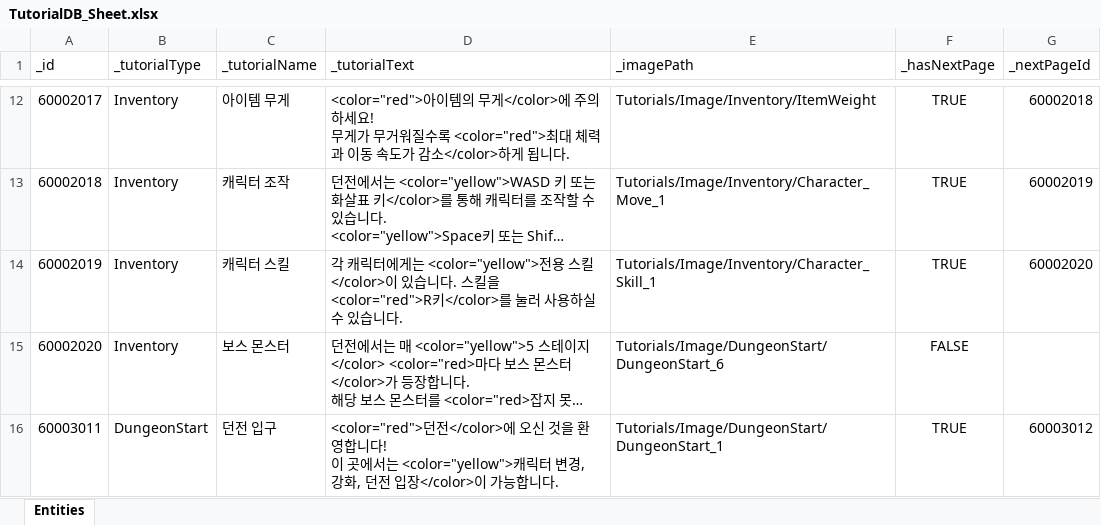
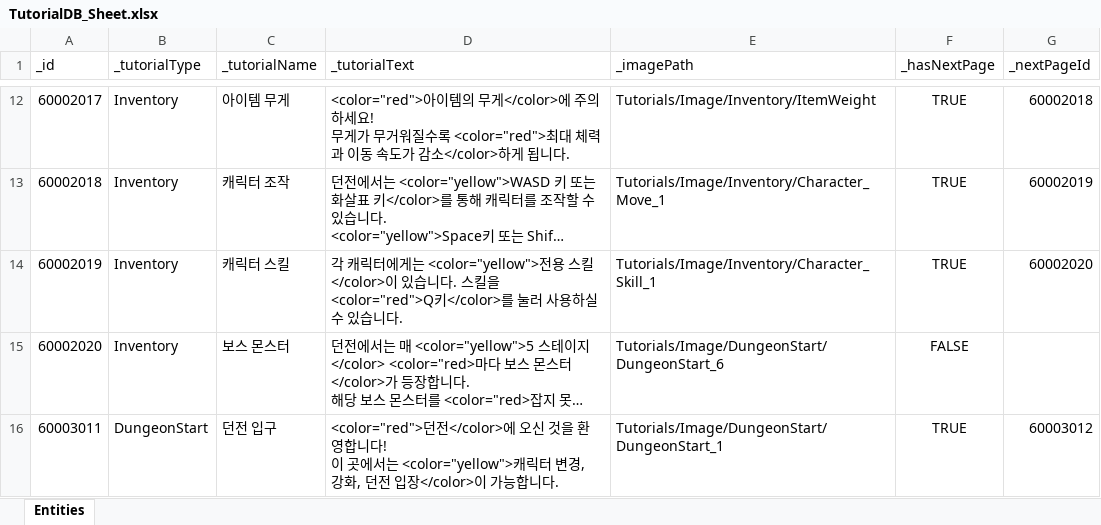
Before and after one commit to GGB97/Sisyphus_Mirror, an Excel workbook: Assets/Excel/Tutorials/TutorialDB_Sheet.xlsx, sheet Entities, drawn as a sheet; only a part is shown, gaps mark what is left out; long unchanged cells end in …; values as stored, in another font and other column widths than the file's, no borders; the diff names each change by its address in the sheet, - before the commit and + after, or states it on an @@ line.

```diff
--- a/Assets/Excel/Tutorials/TutorialDB_Sheet.xlsx (sheet Entities)
+++ b/Assets/Excel/Tutorials/TutorialDB_Sheet.xlsx (sheet Entities)
-D14 (_tutorialText): …스킬을 <color="red">R키</color>를…
+D14 (_tutorialText): …스킬을 <color="red">Q키</color>를…
```
Also changed, not shown: Assets/Excel/Items/EquipmentsDB_Sheet.xlsx, Assets/Excel/Items/WeaponDB_Sheet.xlsx, 4 other files.
